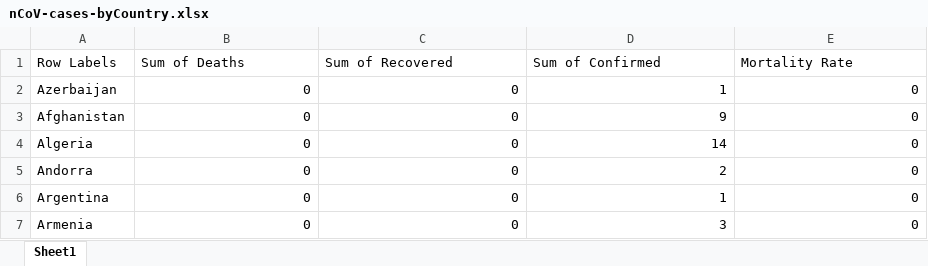
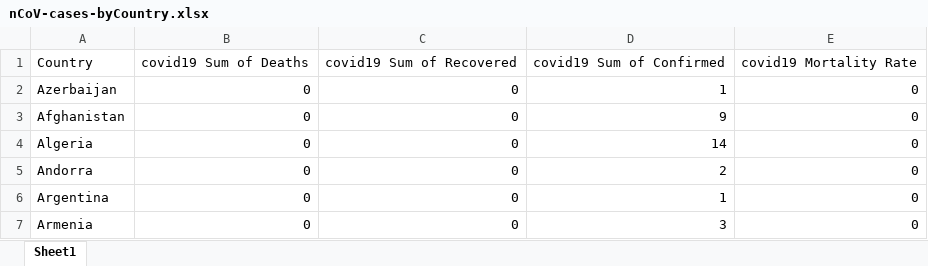
Before and after one commit to rsalkham/virus_analysis, an Excel workbook: nCoV-cases-byCountry.xlsx, sheet Sheet1, drawn as a sheet; only a part is shown; values as stored, in another font and other column widths than the file's, no borders; removed rows and columns are numbered as before the commit, all else as after; the diff names each change by its address in the sheet, - before the commit and + after, or states it on an @@ line.

```diff
--- a/nCoV-cases-byCountry.xlsx (sheet Sheet1)
+++ b/nCoV-cases-byCountry.xlsx (sheet Sheet1)
-row 1: Row Labels | Sum of Deaths | Sum of Recovered | Sum of Confirmed | Mortality Rate
+row 1: Country | covid19 Sum of Deaths | covid19 Sum of Recovered | covid19 Sum of Confirmed | covid19 Mortality Rate
```
Also changed, not shown: Ebola dataset.xlsx, Sars Data.xlsx, 12 other files.
